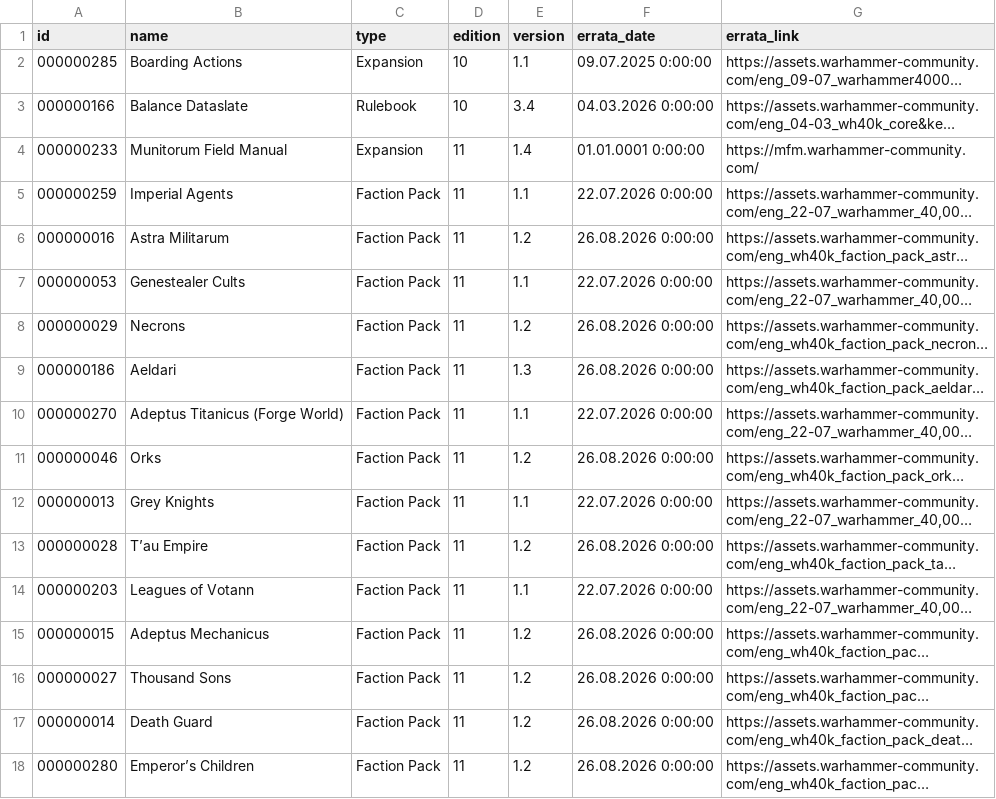
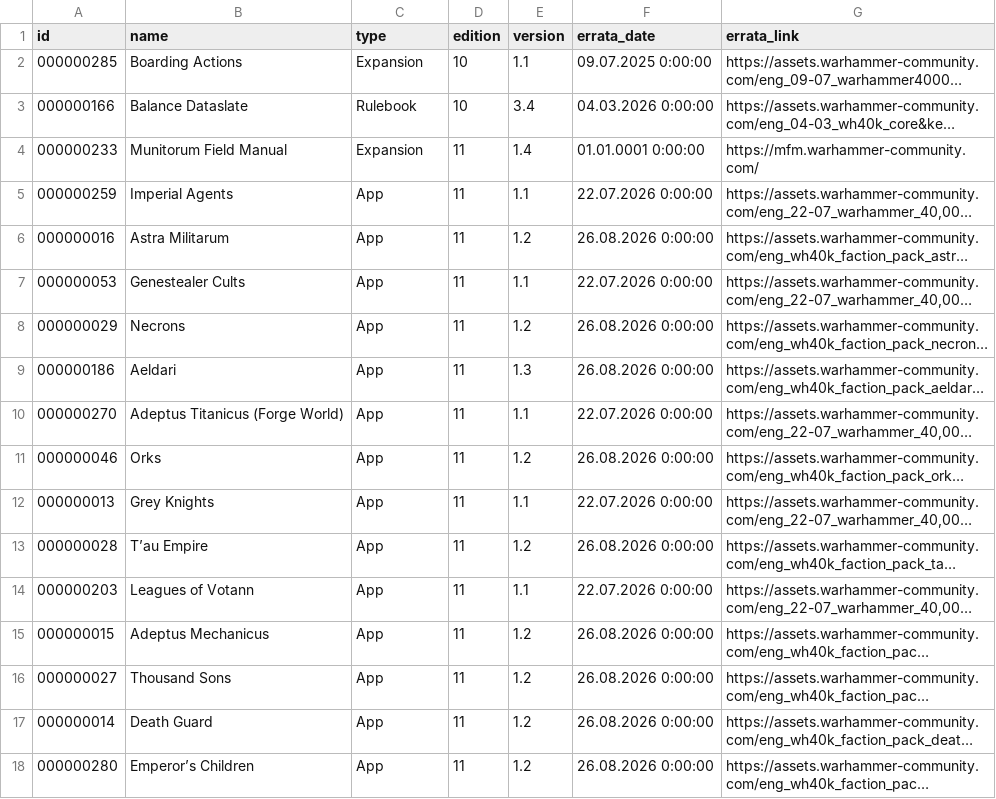
Before and after one commit to N041M/grimstat-wahapedia, a CSV file: wh40k-11e/Source.csv, drawn as a sheet; only a part is shown; long unchanged cells end in …; the diff covers the shown part only; the diff names each change by its address in the sheet, - before the commit and + after, or states it on an @@ line.

```diff
--- a/wh40k-11e/Source.csv
+++ b/wh40k-11e/Source.csv
-C5:C18 (type): Faction Pack
+C5:C18 (type): App
```
Also changed, not shown: 6 added rows, 3 removed rows and 33 edited cells elsewhere in this file, 19 other files.
